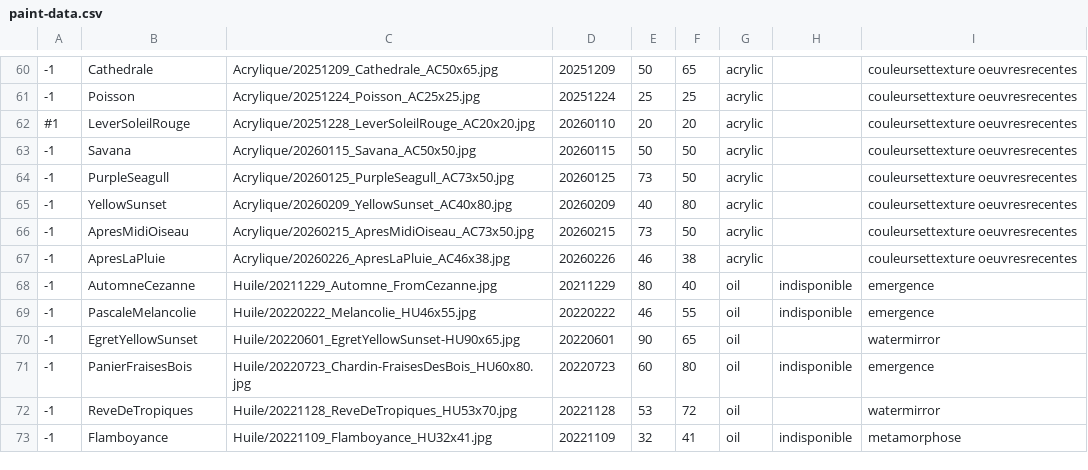
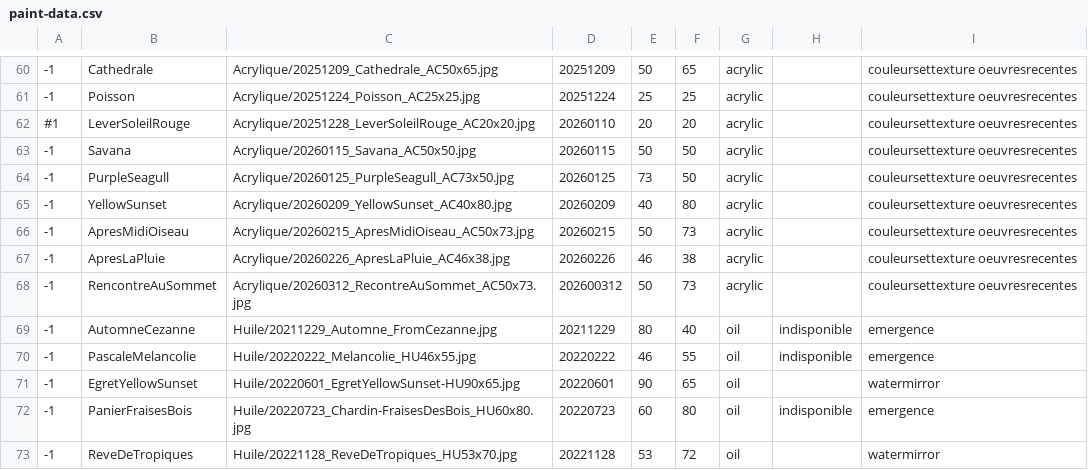
Before and after one commit to MichelEisenmann/gem-gallery, a CSV file: htdocs/public/images/paint-data.csv, drawn as a sheet; only a part is shown, gaps mark what is left out; the shorter side is filled out with more unchanged rows.

Commit message:
Ajout Rencontre au sommet, renomme AM oiseau

```diff
--- a/htdocs/public/images/paint-data.csv
+++ b/htdocs/public/images/paint-data.csv
@@ -65,4 +65,5 @@
 -1,YellowSunset,Acrylique/20260209_YellowSunset_AC40x80.jpg,20260209,40,80,acrylic,,couleursettexture oeuvresrecentes
--1,ApresMidiOiseau,Acrylique/20260215_ApresMidiOiseau_AC73x50.jpg,20260215,73,50,acrylic,,couleursettexture oeuvresrecentes
+-1,ApresMidiOiseau,Acrylique/20260215_ApresMidiOiseau_AC50x73.jpg,20260215,50,73,acrylic,,couleursettexture oeuvresrecentes
 -1,ApresLaPluie,Acrylique/20260226_ApresLaPluie_AC46x38.jpg,20260226,46,38,acrylic,,couleursettexture oeuvresrecentes
+-1,RencontreAuSommet,Acrylique/20260312_RecontreAuSommet_AC50x73.jpg,202600312,50,73,acrylic,,couleursettexture oeuvresrecentes
 -1,AutomneCezanne,Huile/20211229_Automne_FromCezanne.jpg,20211229,80,40,oil,indisponible,emergence
```
Also changed, not shown: 11 other files.
